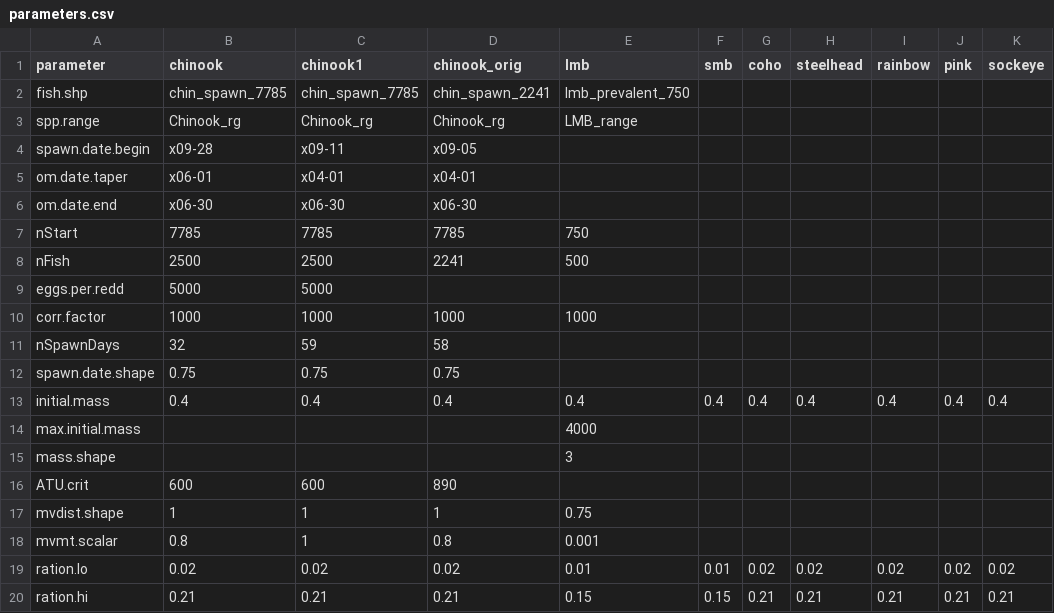
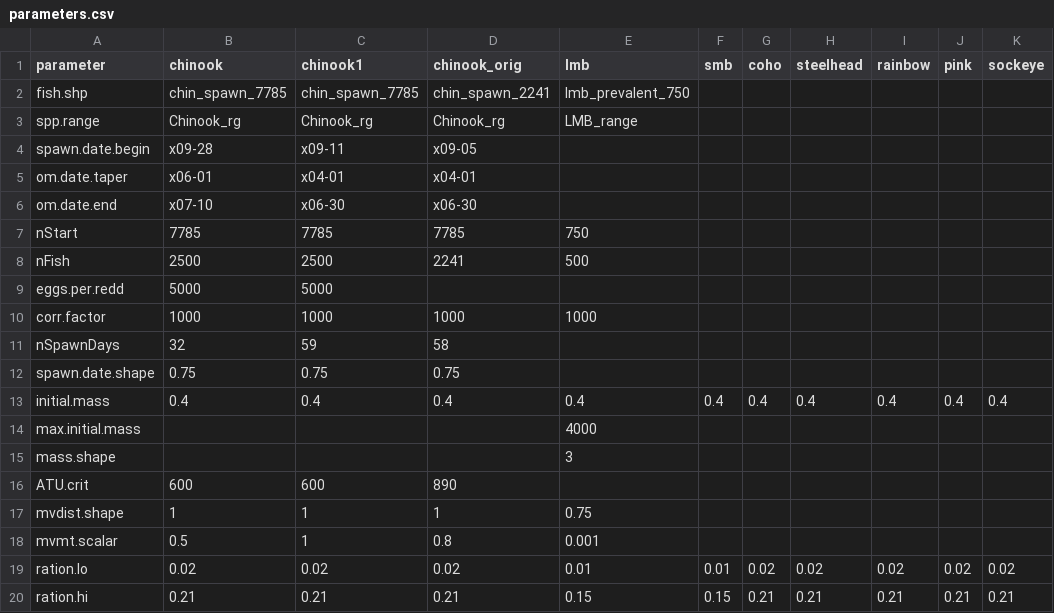
Before and after one commit to aimeefullerton/SnoIBM, a CSV file: data.in/parameters/parameters.csv, drawn as a sheet; only a part is shown.

Commit message:
Parameter updates

```diff
--- a/data.in/parameters/parameters.csv
+++ b/data.in/parameters/parameters.csv
@@ -5,3 +5,3 @@ spawn.date.begin,x09-28,x09-11,x09-05,,,,,,,
 om.date.taper,x06-01,x04-01,x04-01,,,,,,,
-om.date.end,x06-30,x06-30,x06-30,,,,,,,
+om.date.end,x07-10,x06-30,x06-30,,,,,,,
 nStart,7785,7785,7785,750,,,,,,
@@ -17,3 +17,3 @@ ATU.crit,600,600,890,,,,,,,
 mvdist.shape,1,1,1,0.75,,,,,,
-mvmt.scalar,0.8,1,0.8,0.001,,,,,,
+mvmt.scalar,0.5,1,0.8,0.001,,,,,,
 ration.lo,0.02,0.02,0.02,0.01,0.01,0.02,0.02,0.02,0.02,0.02
```
